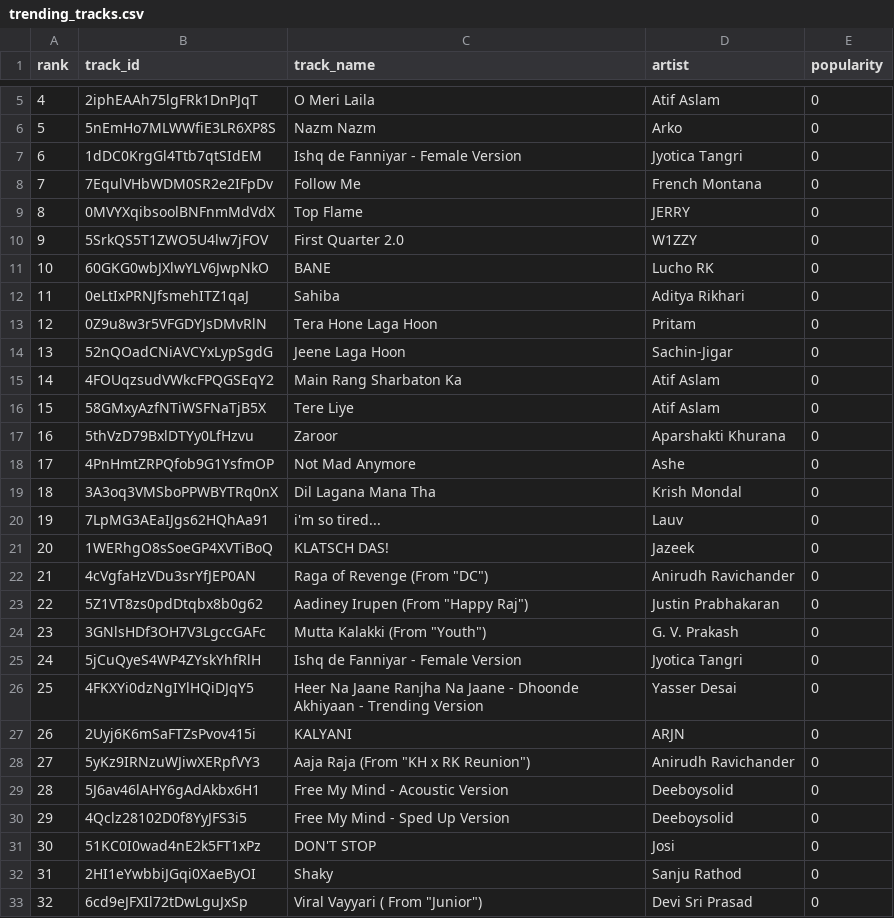
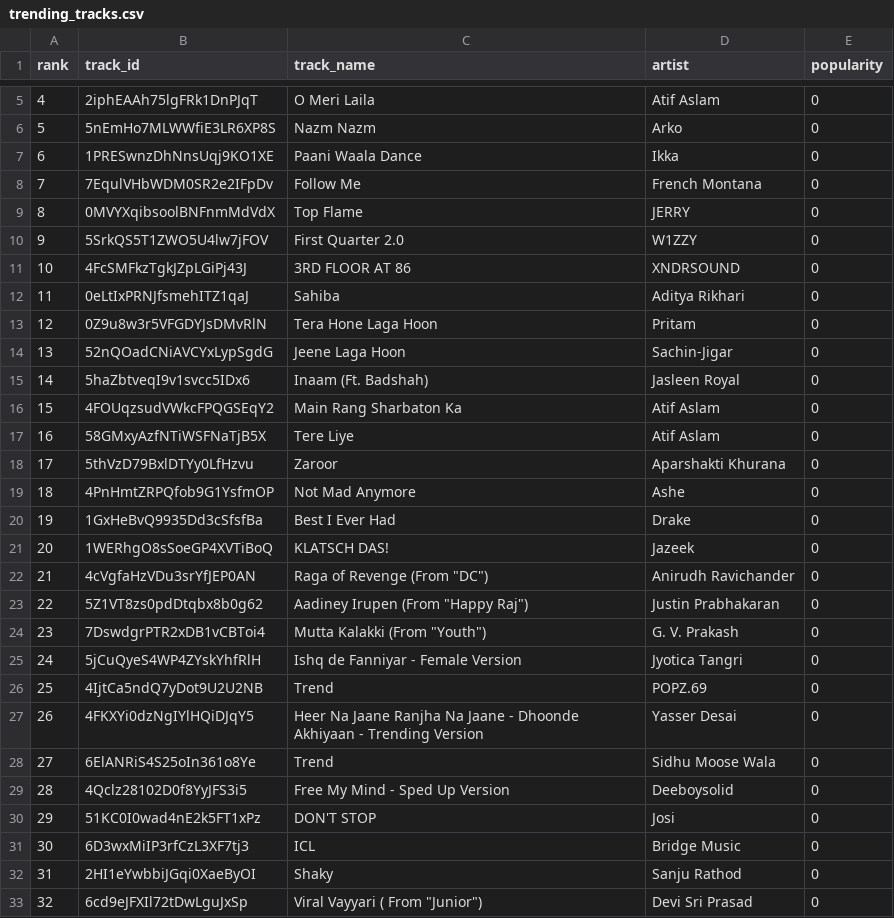
Before and after one commit to 5avis/playlist-a-live, a CSV file: trending_tracks.csv, drawn as a sheet; only a part is shown, gaps mark what is left out; removed rows and columns are numbered as before the commit, all else as after; the diff covers the shown part only; the diff names each change by its address in the sheet, - before the commit and + after, or states it on an @@ line.

```diff
--- a/trending_tracks.csv
+++ b/trending_tracks.csv
-row 7: 6 | 1dDC0KrgGl4Ttb7qtSIdEM | Ishq de Fanniyar - Female Version | Jyotica Tangri | 0
+row 7: 6 | 1PRESwnzDhNnsUqj9KO1XE | Paani Waala Dance | Ikka | 0
-row 11: 10 | 60GKG0wbJXlwYLV6JwpNkO | BANE | Lucho RK | 0
+row 11: 10 | 4FcSMFkzTgkJZpLGiPj43J | 3RD FLOOR AT 86 | XNDRSOUND | 0
+row 15: 14 | 5haZbtveqI9v1svcc5IDx6 | Inaam (Ft. Badshah) | Jasleen Royal | 0
@@ column A (rank) renumbered between rows 16 and 50 @@
-row 19: 18 | 3A3oq3VMSboPPWBYTRq0nX | Dil Lagana Mana Tha | Krish Mondal | 0
-row 20: 19 | 7LpMG3AEaIJgs62HQhAa91 | i'm so tired... | Lauv | 0
+row 20: 19 | 1GxHeBvQ9935Dd3cSfsfBa | Best I Ever Had | Drake | 0
-B24 (track_id): 3GNlsHDf3OH7V3LgccGAFc
+B24 (track_id): 7DswdgrPTR2xDB1vCBToi4
+row 26: 25 | 4IjtCa5ndQ7yDot9U2U2NB | Trend | POPZ.69 | 0
-row 27: 26 | 2Uyj6K6mSaFTZsPvov415i | KALYANI | ARJN | 0
-row 28: 27 | 5yKz9IRNzuWJiwXERpfVY3 | Aaja Raja (From "KH x RK Reunion") | Anirudh Ravichander | 0
-row 29: 28 | 5J6av46lAHY6gAdAkbx6H1 | Free My Mind - Acoustic Version | Deeboysolid | 0
+row 28: 27 | 6ElANRiS4S25oIn361o8Ye | Trend | Sidhu Moose Wala | 0
+row 31: 30 | 6D3wxMiIP3rfCzL3XF7tj3 | ICL | Bridge Music | 0
```
Also changed, not shown: 4 added rows, 4 removed rows and 1 moved row elsewhere in this file, decisions.csv.
